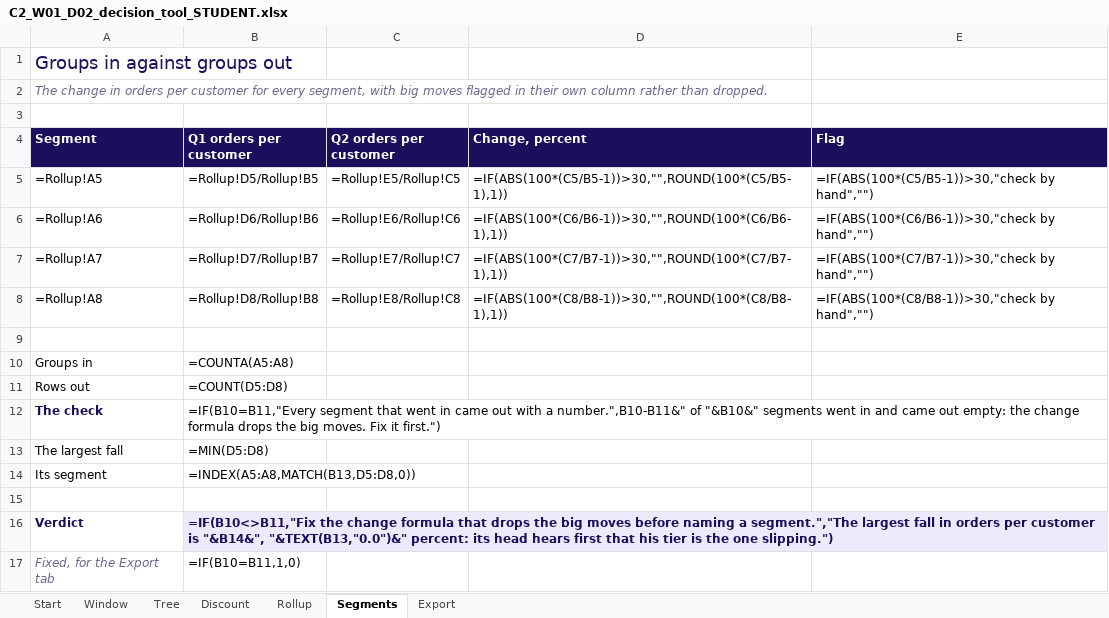
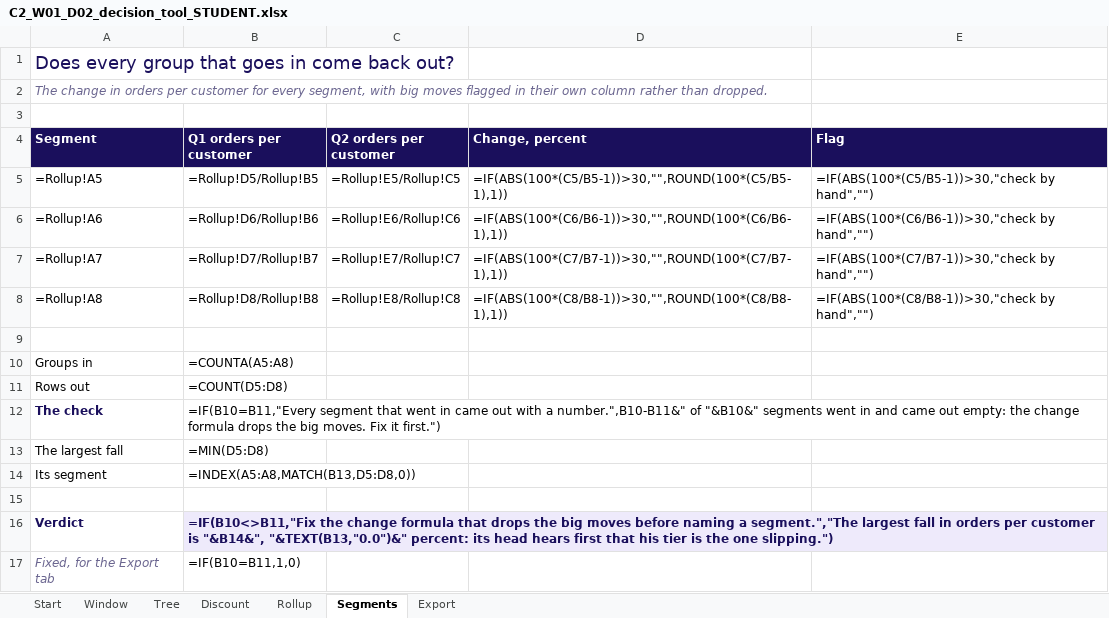
Before and after one commit to fde-academy-lab/c2-content-factory, an Excel workbook: content/W01/D2/demos/C2_W01_D02_decision_tool_STUDENT.xlsx, sheet Segments, drawn as a sheet; values as stored, in another font and other column widths than the file's, no borders; formulas without a stored value are shown as written; the diff names each change by its address in the sheet, - before the commit and + after, or states it on an @@ line.

```diff
--- a/content/W01/D2/demos/C2_W01_D02_decision_tool_STUDENT.xlsx (sheet Segments)
+++ b/content/W01/D2/demos/C2_W01_D02_decision_tool_STUDENT.xlsx (sheet Segments)
-A1 (Segment): Groups in against groups out
+A1 (Segment): Does every group that goes in come back out?
```
Also changed, not shown: sheet Export, sheet Start, sheet Rollup, 8 other files.
